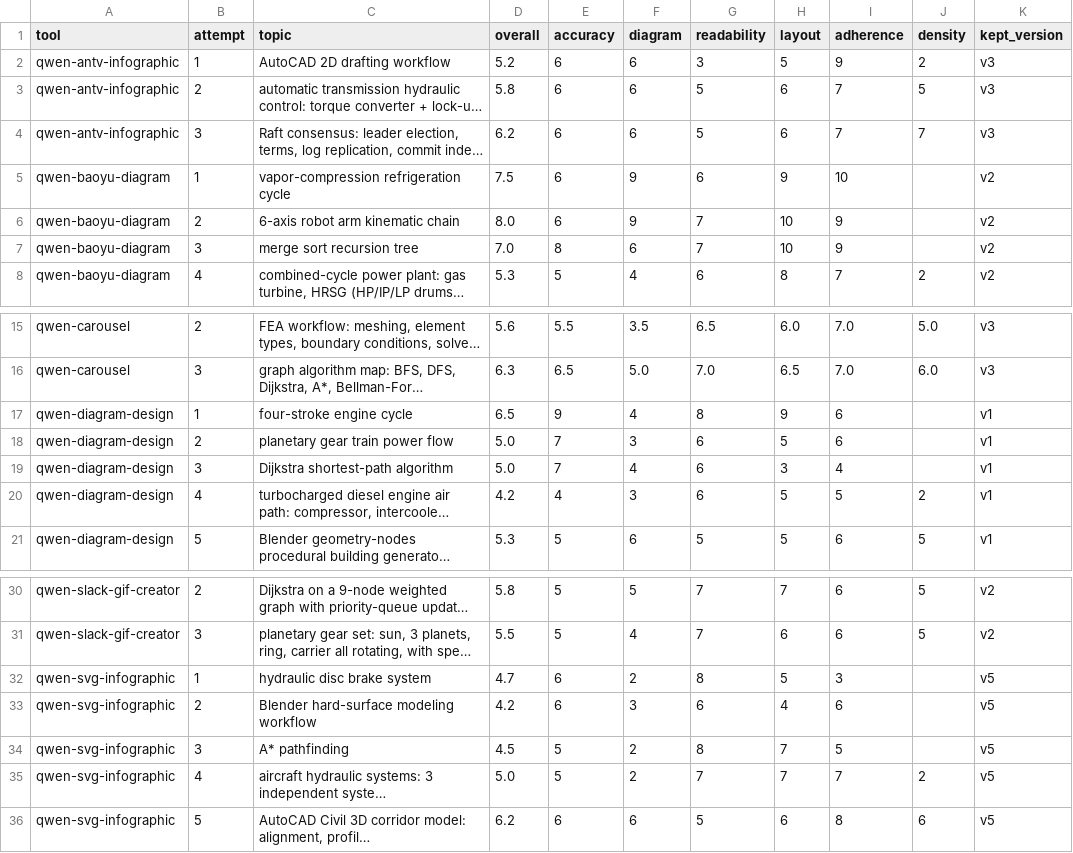
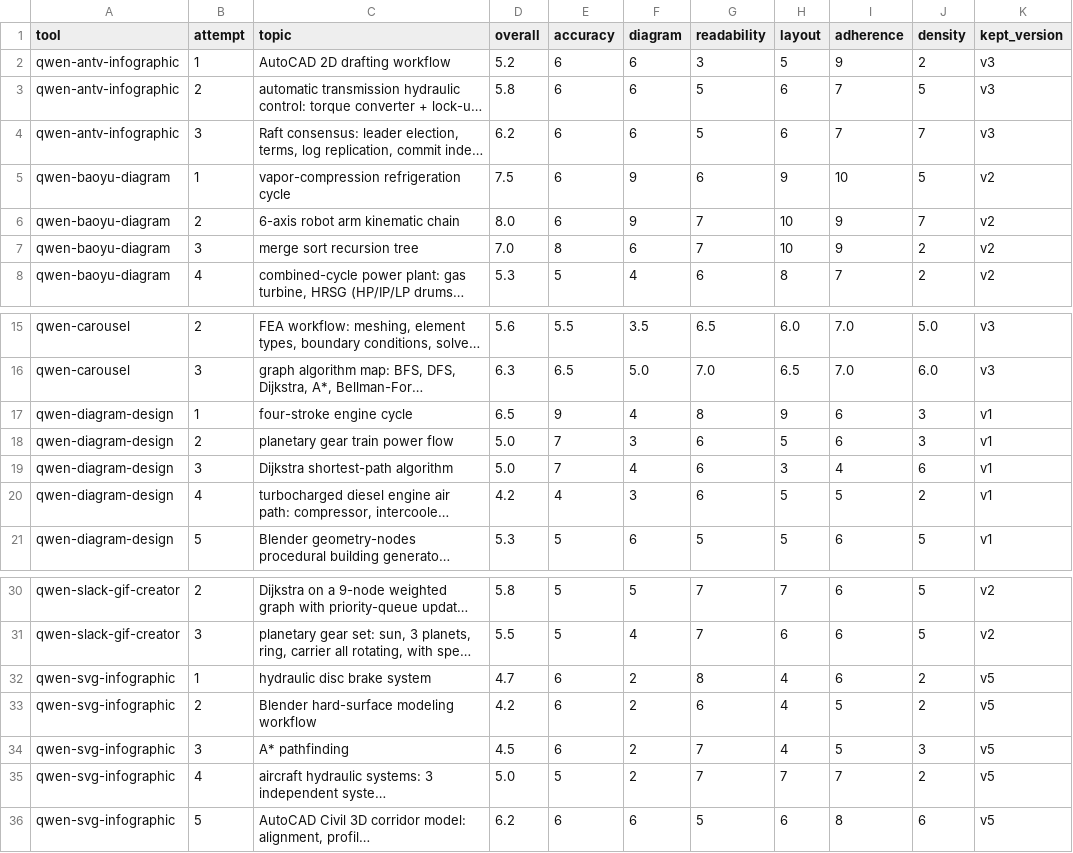
Before and after one commit to vjranagit/qwen-visual-skills, a CSV file: results/scores.csv, drawn as a sheet; only a part is shown, gaps mark what is left out; long unchanged cells end in …; the diff names each change by its address in the sheet, - before the commit and + after, or states it on an @@ line.

```diff
--- a/results/scores.csv
+++ b/results/scores.csv
-J5 (density): (empty)
+J5 (density): 5
-J6 (density): (empty)
+J6 (density): 7
-J7 (density): (empty)
+J7 (density): 2
-J17:J18 (density): (empty)
+J17:J18 (density): 3
-J19 (density): (empty)
+J19 (density): 6
-H32 (layout): 5
+H32 (layout): 4
-I32 (adherence): 3
+I32 (adherence): 6
-J32:J33 (density): (empty)
+J32:J33 (density): 2
-F33 (diagram): 3
+F33 (diagram): 2
-I33 (adherence): 6
+I33 (adherence): 5
-E34 (accuracy): 5
+E34 (accuracy): 6
-G34 (readability): 8
+G34 (readability): 7
-H34 (layout): 7
+H34 (layout): 4
-J34 (density): (empty)
+J34 (density): 3
```
Also changed, not shown: 1 other file.
